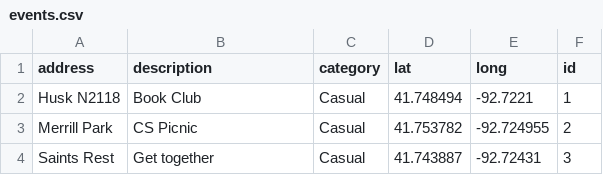
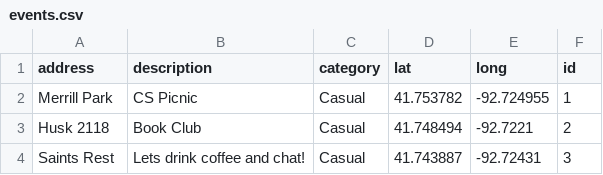
Before and after one commit to anilalperr/Grinnell-College-Events, a CSV file: events.csv, drawn as a sheet.

```diff
--- a/events.csv
+++ b/events.csv
@@ -1,4 +1,4 @@
 "address","description","category","lat","long","id"
-"Husk N2118","Book Club","Casual",41.748494,-92.7221,"1"
-"Merrill Park","CS Picnic","Casual",41.753782,-92.724955,"2"
-"Saints Rest","Get together","Casual",41.743887,-92.72431,"3"
+"Merrill Park","CS Picnic","Casual",41.753782,-92.724955,"1"
+"Husk 2118","Book Club","Casual",41.748494,-92.7221,"2"
+"Saints Rest","Lets drink coffee and chat!","Casual",41.743887,-92.72431,"3"
```
Also changed, not shown: 1 other file.
